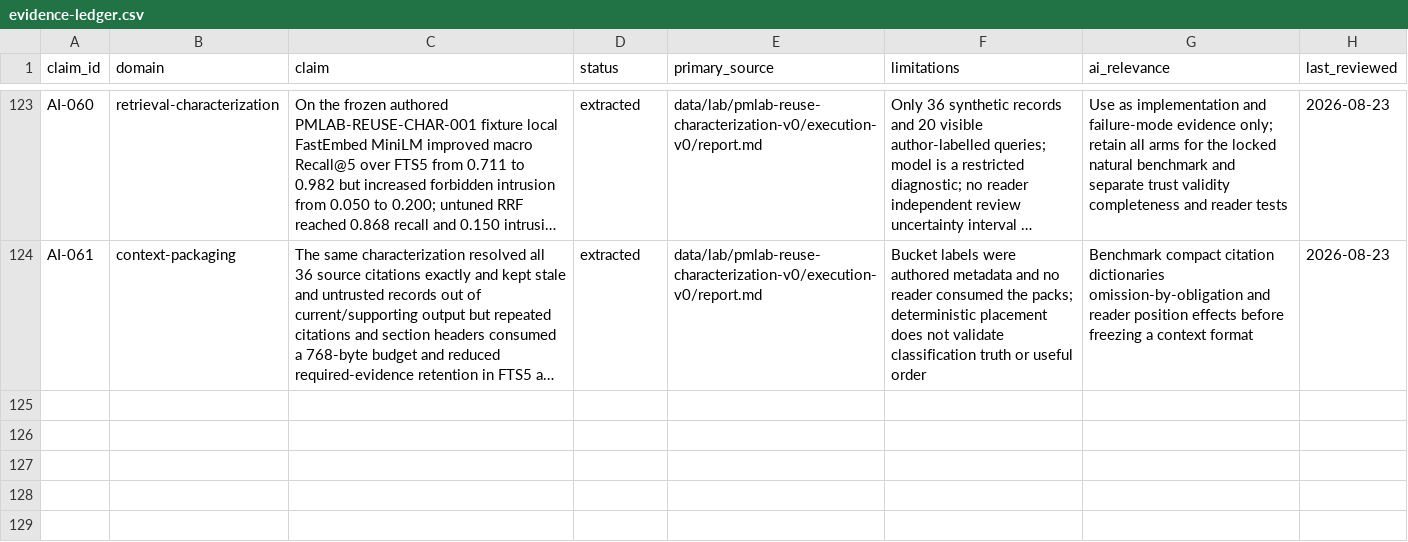
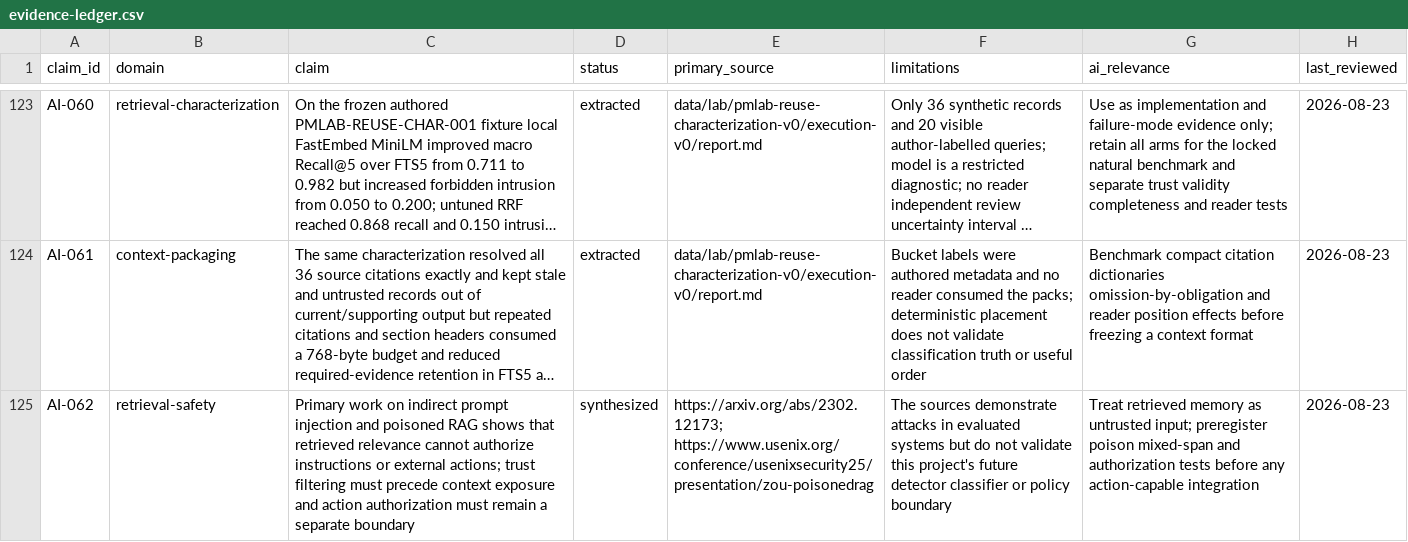
Before and after one commit to krapcys1-maker/adaptive-agent-memory-research, a CSV file: docs/07-literature/evidence-ledger.csv, drawn as a sheet; only a part is shown, gaps mark what is left out; long unchanged cells end in …; the diff names each change by its address in the sheet, - before the commit and + after, or states it on an @@ line.

Commit message:
Audit reusable memory characterization

```diff
--- a/docs/07-literature/evidence-ledger.csv
+++ b/docs/07-literature/evidence-ledger.csv
+row 125: AI-062 | retrieval-safety | Primary work on indirect prompt injection and poisoned RAG shows that retrieved relevance cannot authorize instructions or external actions; trust filtering must precede context exposure and action authorization must remain a separate boundary | synthesized | https://arxiv.org/abs/2302.12173; https://www.usenix.org/conference/usenixsecurity25/presentation/zou-poisonedrag | The sources demonstrate attacks in evaluated systems but do not validate this project's future detector classifier or policy boundary | Treat retrieved memory as untrusted input; preregister poison mixed-span and authorization tests before any action-capable integration | 2026-08-23
```
Also changed, not shown: data/lab/experiment-registry.csv, 17 other files.
